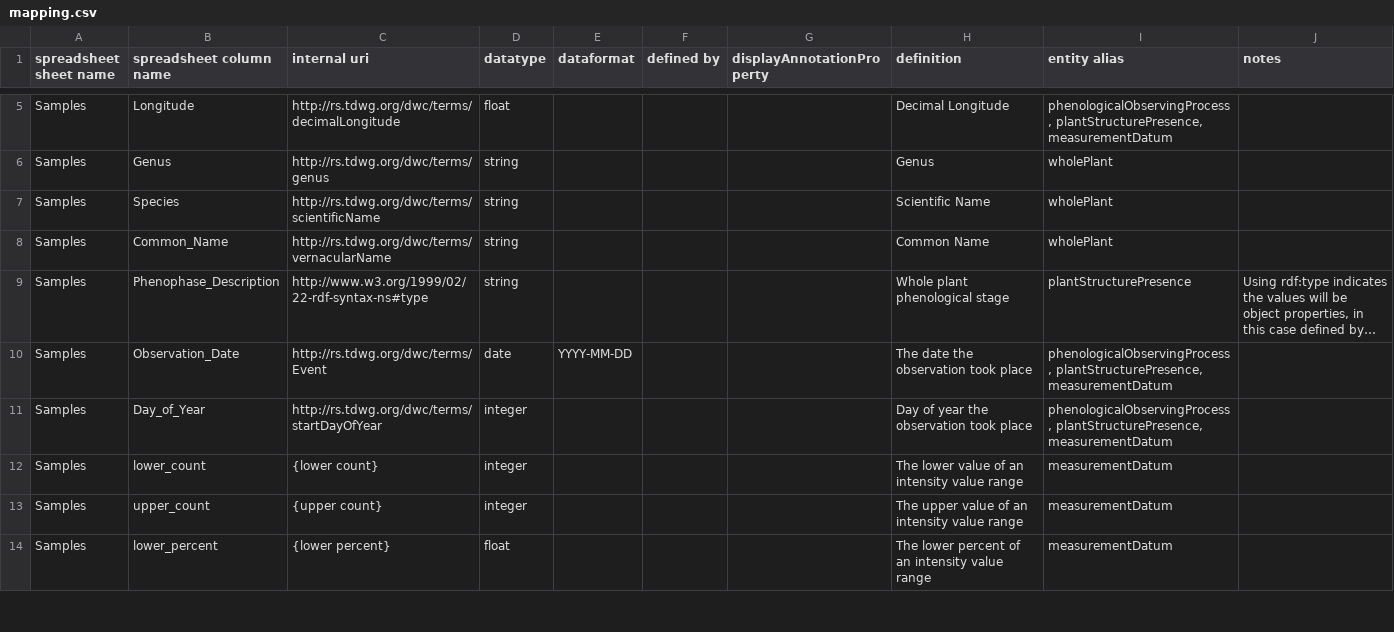
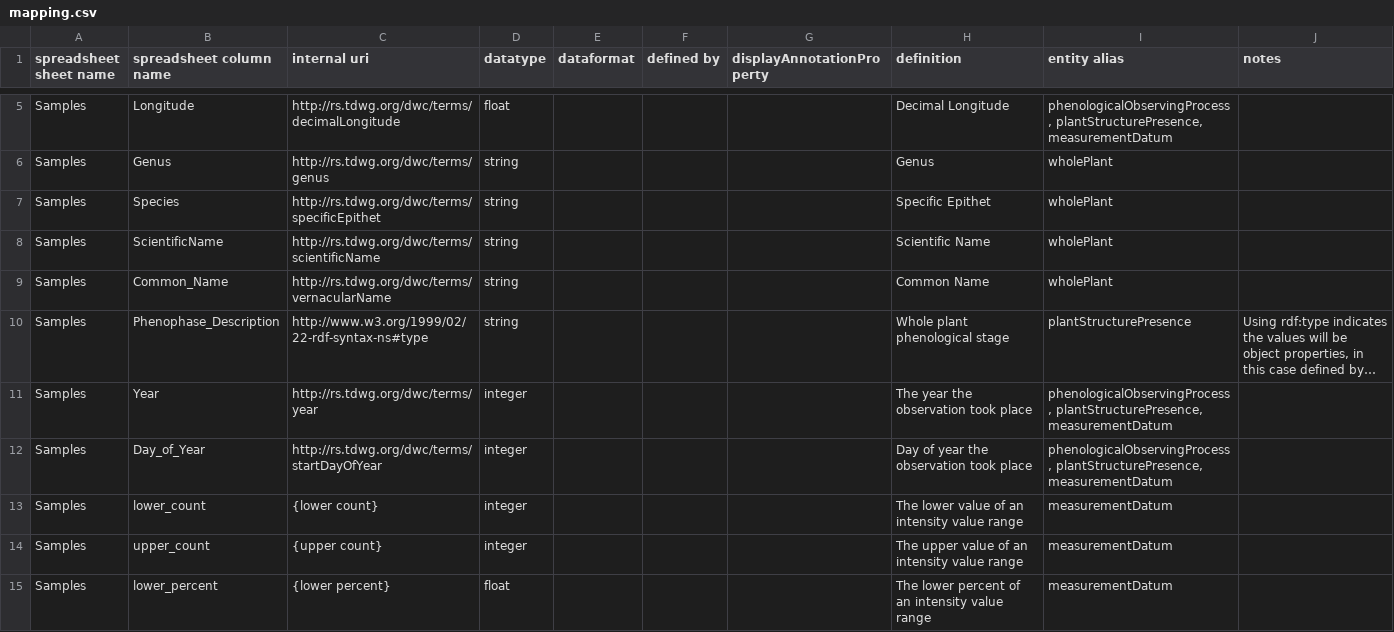
Before and after one commit to edenny/pheno_paper, a CSV file: npn/config/mapping.csv, drawn as a sheet; only a part is shown, gaps mark what is left out; long unchanged cells end in …; removed rows and columns are numbered as before the commit, all else as after; the diff names each change by its address in the sheet, - before the commit and + after, or states it on an @@ line.

Commit message:
modifying relations of instance data for both NPN and PEP725 after consultation with Brian and Ramona... we are now more confident this is the needed structure for output triples from the reasoning process

```diff
--- a/npn/config/mapping.csv
+++ b/npn/config/mapping.csv
-C7 (internal uri): http://rs.tdwg.org/dwc/terms/scientificName
+C7 (internal uri): http://rs.tdwg.org/dwc/terms/specificEpithet
-H7 (definition): Scientific Name
+H7 (definition): Specific Epithet
+row 8: Samples | ScientificName | http://rs.tdwg.org/dwc/terms/scientificName | string |  |  |  | Scientific Name | wholePlant
-row 10: Samples | Observation_Date | http://rs.tdwg.org/dwc/terms/Event | date | YYYY-MM-DD |  |  | The date the observation took place | phenologicalObservingProcess, plantStructurePresence, measurementDatum
+row 11: Samples | Year | http://rs.tdwg.org/dwc/terms/year | integer |  |  |  | The year the observation took place | phenologicalObservingProcess, plantStructurePresence, measurementDatum
```
Also changed, not shown: 2 other files.
